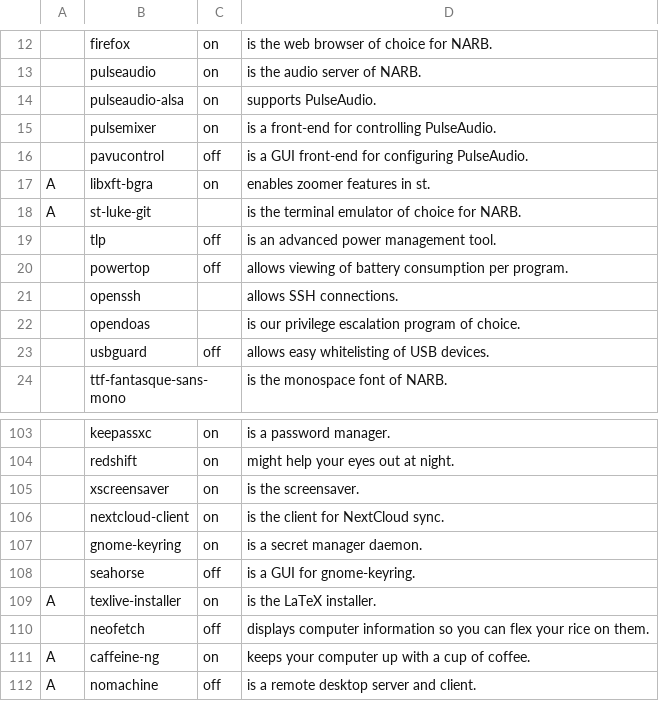
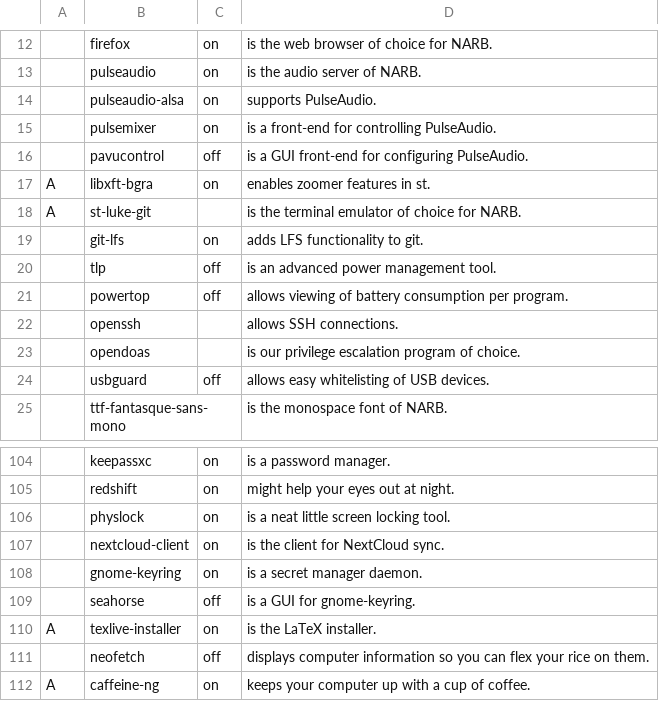
Before and after one commit to nicholastay/dotfiles, a CSV file: .local/narb/progs.csv, drawn as a sheet; only a part is shown, gaps mark what is left out; the shorter side is filled out with more unchanged rows; removed rows and columns are numbered as before the commit, all else as after; the diff names each change by its address in the sheet, - before the commit and + after, or states it on an @@ line.

Commit message:
Add physlock

```diff
--- a/.local/narb/progs.csv
+++ b/.local/narb/progs.csv
+row 19:  | git-lfs | on | adds LFS functionality to git.
-row 105:  | xscreensaver | on | is the screensaver.
+row 106:  | physlock | on | is a neat little screen locking tool.
```
Also changed, not shown: 2 other files.
